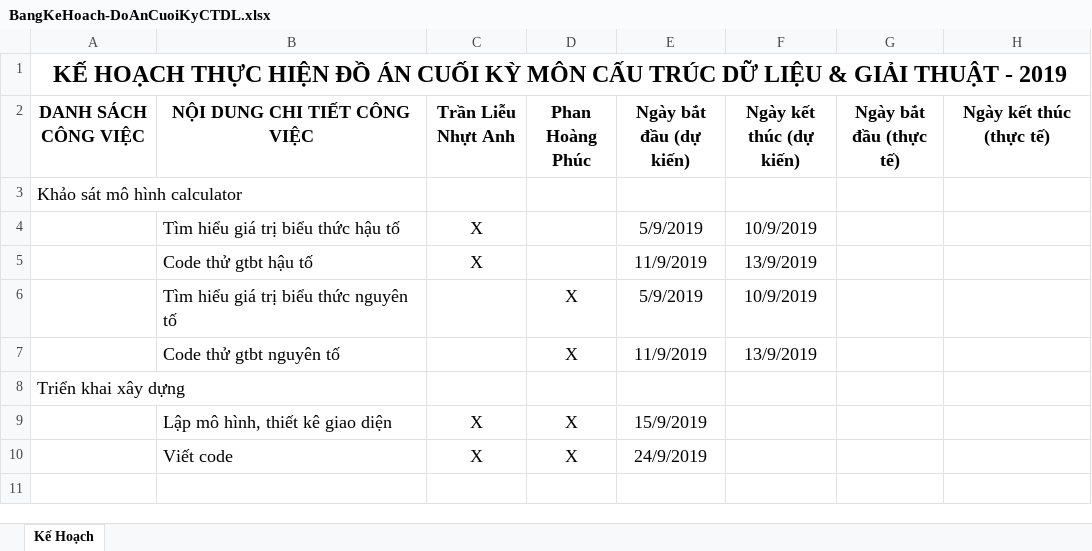
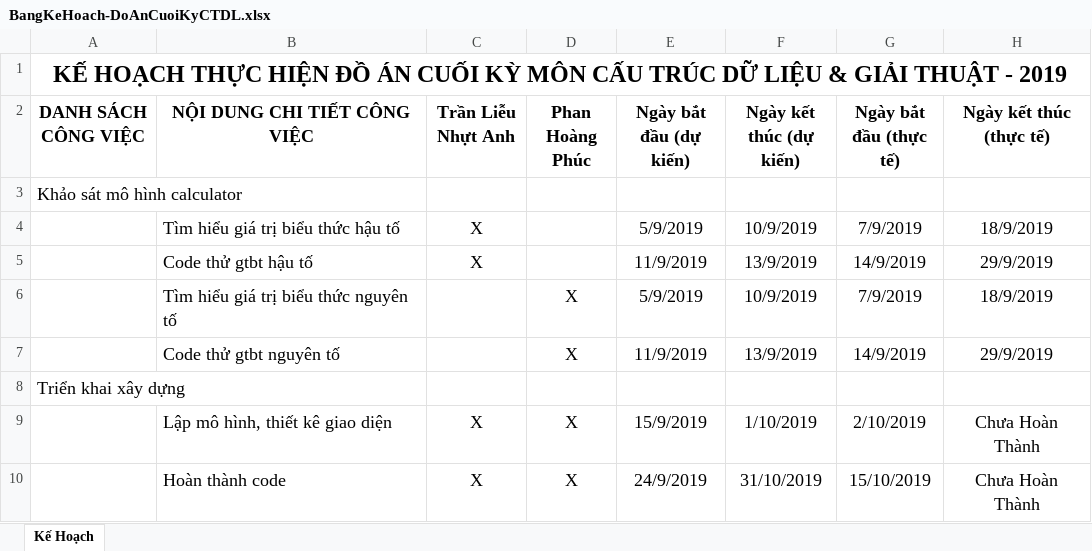
Before and after one commit to tranlieunhutanh271200/do_an951, an Excel workbook: BangKeHoach-DoAnCuoiKyCTDL.xlsx, sheet Kế Hoạch, drawn as a sheet; values as stored, in another font and other column widths than the file's, no borders; removed rows and columns are numbered as before the commit, all else as after; the diff names each change by its address in the sheet, - before the commit and + after, or states it on an @@ line.

Commit message:
Add files via upload

```diff
--- a/BangKeHoach-DoAnCuoiKyCTDL.xlsx (sheet Kế Hoạch)
+++ b/BangKeHoach-DoAnCuoiKyCTDL.xlsx (sheet Kế Hoạch)
-G4 (Ngày bắt đầu (thực tế)): (empty)
+G4 (Ngày bắt đầu (thực tế)): 7/9/2019
-H4 (Ngày kết thúc (thực tế)): (empty)
+H4 (Ngày kết thúc (thực tế)): 18/9/2019
-G5 (Ngày bắt đầu (thực tế)): (empty)
+G5 (Ngày bắt đầu (thực tế)): 14/9/2019
-H5 (Ngày kết thúc (thực tế)): (empty)
+H5 (Ngày kết thúc (thực tế)): 29/9/2019
-G6 (Ngày bắt đầu (thực tế)): (empty)
+G6 (Ngày bắt đầu (thực tế)): 7/9/2019
-H6 (Ngày kết thúc (thực tế)): (empty)
+H6 (Ngày kết thúc (thực tế)): 18/9/2019
-G7 (Ngày bắt đầu (thực tế)): (empty)
+G7 (Ngày bắt đầu (thực tế)): 14/9/2019
-H7 (Ngày kết thúc (thực tế)): (empty)
+H7 (Ngày kết thúc (thực tế)): 29/9/2019
-F9 (Ngày kết thúc (dự kiến)): (empty)
+F9 (Ngày kết thúc (dự kiến)): 1/10/2019
-G9 (Ngày bắt đầu (thực tế)): (empty)
+G9 (Ngày bắt đầu (thực tế)): 2/10/2019
-H9 (Ngày kết thúc (thực tế)): (empty)
+H9 (Ngày kết thúc (thực tế)): Chưa Hoàn Thành
-row 10:  | Viết code | X | X | 24/9/2019
+row 10:  | Hoàn thành code | X | X | 24/9/2019 | 31/10/2019 | 15/10/2019 | Chưa Hoàn Thành
```
